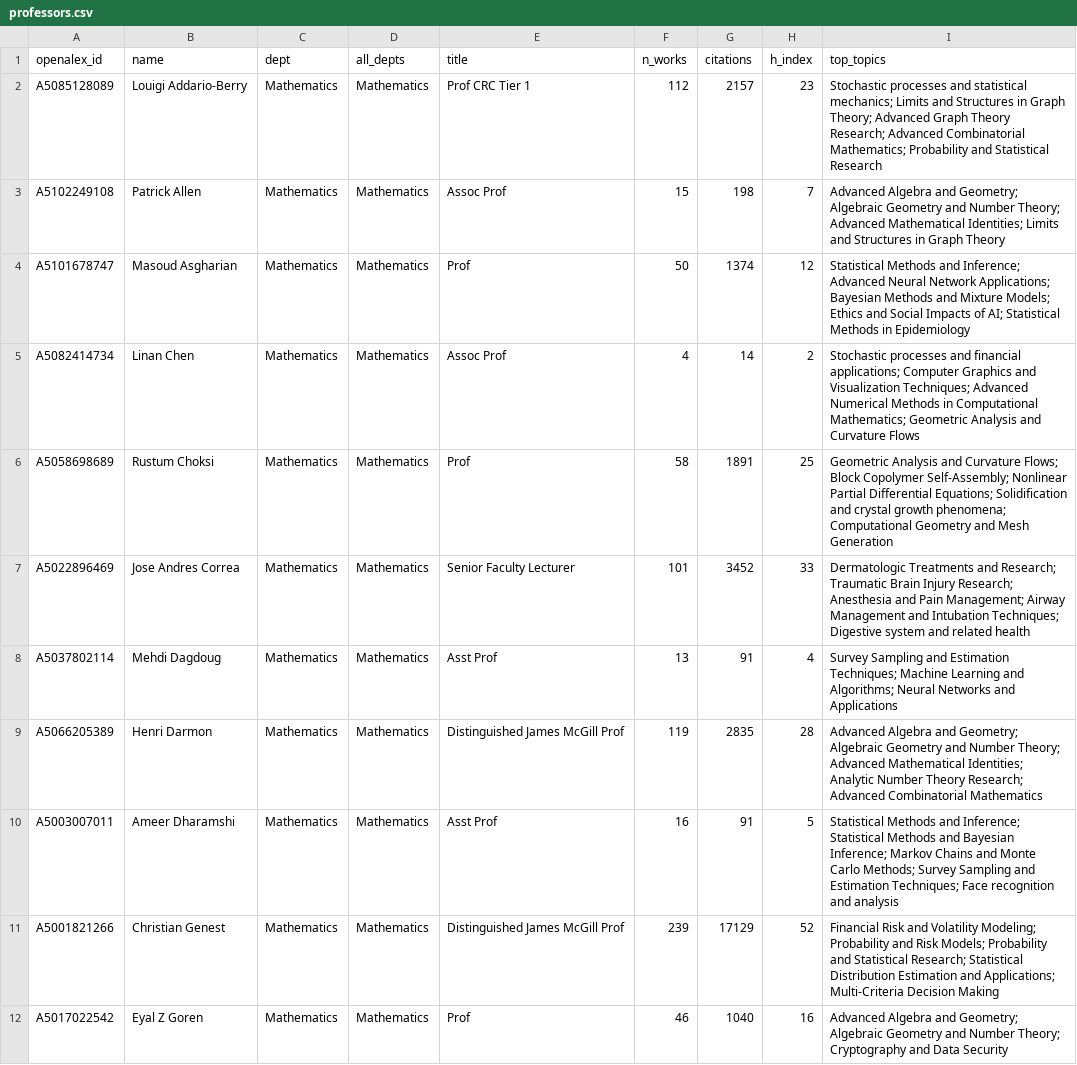
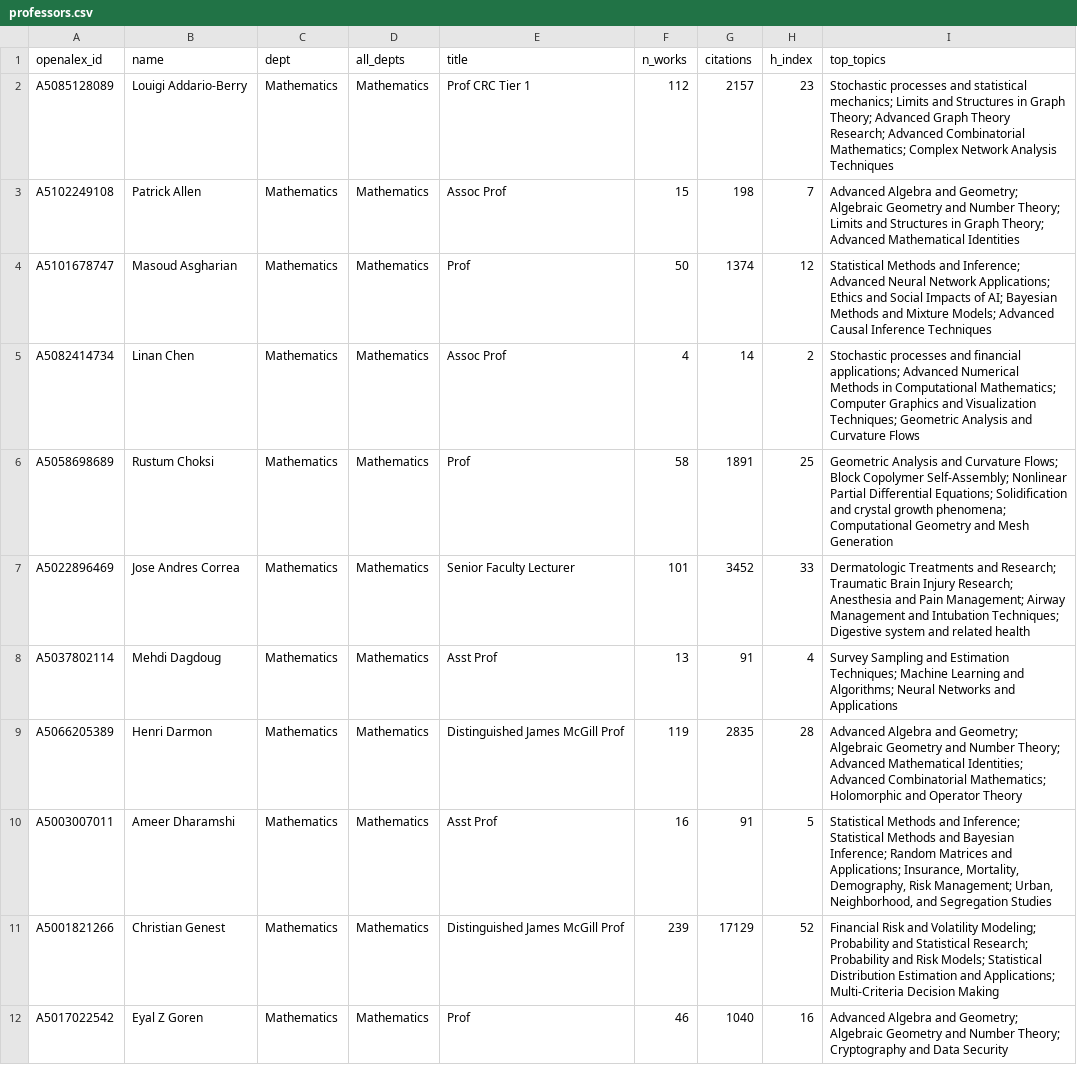
Before and after one commit to FelixJiashengFu/university-science-research-network, a CSV file: mcgill/data/processed/professors.csv, drawn as a sheet; only a part is shown; the diff covers the shown part only.

```diff
--- a/mcgill/data/processed/professors.csv
+++ b/mcgill/data/processed/professors.csv
@@ -1,6 +1,6 @@
 openalex_id,name,dept,all_depts,title,n_works,citations,h_index,top_topics
-A5085128089,Louigi Addario-Berry,Mathematics,Mathematics,Prof CRC Tier 1,112,2157,23,Stochastic processes and statistical mechanics; Limits and Structures in Graph Theory; Advanced Graph Theory Research; Advanced Combinatorial Mathematics; Probability and Statistical Research
-A5102249108,Patrick Allen,Mathematics,Mathematics,Assoc Prof,15,198,7,Advanced Algebra and Geometry; Algebraic Geometry and Number Theory; Advanced Mathematical Identities; Limits and Structures in Graph Theory
-A5101678747,Masoud Asgharian,Mathematics,Mathematics,Prof,50,1374,12,Statistical Methods and Inference; Advanced Neural Network Applications; Bayesian Methods and Mixture Models; Ethics and Social Impacts of AI; Statistical Methods in Epidemiology
-A5082414734,Linan Chen,Mathematics,Mathematics,Assoc Prof,4,14,2,Stochastic processes and financial applications; Computer Graphics and Visualization Techniques; Advanced Numerical Methods in Computational Mathematics; Geometric Analysis and Curvature Flows
+A5085128089,Louigi Addario-Berry,Mathematics,Mathematics,Prof CRC Tier 1,112,2157,23,Stochastic processes and statistical mechanics; Limits and Structures in Graph Theory; Advanced Graph Theory Research; Advanced Combinatorial Mathematics; Complex Network Analysis Techniques
+A5102249108,Patrick Allen,Mathematics,Mathematics,Assoc Prof,15,198,7,Advanced Algebra and Geometry; Algebraic Geometry and Number Theory; Limits and Structures in Graph Theory; Advanced Mathematical Identities
+A5101678747,Masoud Asgharian,Mathematics,Mathematics,Prof,50,1374,12,Statistical Methods and Inference; Advanced Neural Network Applications; Ethics and Social Impacts of AI; Bayesian Methods and Mixture Models; Advanced Causal Inference Techniques
+A5082414734,Linan Chen,Mathematics,Mathematics,Assoc Prof,4,14,2,Stochastic processes and financial applications; Advanced Numerical Methods in Computational Mathematics; Computer Graphics and Visualization Techniques; Geometric Analysis and Curvature Flows
 A5058698689,Rustum Choksi,Mathematics,Mathematics,Prof,58,1891,25,Geometric Analysis and Curvature Flows; Block Copolymer Self-Assembly; Nonlinear Partial Differential Equations; Solidification and crystal growth phenomena; Computational Geometry and Mesh Generation
@@ -8,5 +8,5 @@ A5022896469,Jose Andres Correa,Mathematics,Mathematics,Senior Faculty Lecturer,1
 A5037802114,Mehdi Dagdoug,Mathematics,Mathematics,Asst Prof,13,91,4,Survey Sampling and Estimation Techniques; Machine Learning and Algorithms; Neural Networks and Applications
-A5066205389,Henri Darmon,Mathematics,Mathematics,Distinguished James McGill Prof,119,2835,28,Advanced Algebra and Geometry; Algebraic Geometry and Number Theory; Advanced Mathematical Identities; Analytic Number Theory Research; Advanced Combinatorial Mathematics
-A5003007011,Ameer Dharamshi,Mathematics,Mathematics,Asst Prof,16,91,5,Statistical Methods and Inference; Statistical Methods and Bayesian Inference; Markov Chains and Monte Carlo Methods; Survey Sampling and Estimation Techniques; Face recognition and analysis
-A5001821266,Christian Genest,Mathematics,Mathematics,Distinguished James McGill Prof,239,17129,52,Financial Risk and Volatility Modeling; Probability and Risk Models; Probability and Statistical Research; Statistical Distribution Estimation and Applications; Multi-Criteria Decision Making
+A5066205389,Henri Darmon,Mathematics,Mathematics,Distinguished James McGill Prof,119,2835,28,Advanced Algebra and Geometry; Algebraic Geometry and Number Theory; Advanced Mathematical Identities; Advanced Combinatorial Mathematics; Holomorphic and Operator Theory
+A5003007011,Ameer Dharamshi,Mathematics,Mathematics,Asst Prof,16,91,5,"Statistical Methods and Inference; Statistical Methods and Bayesian Inference; Random Matrices and Applications; Insurance, Mortality, Demography, Risk Management; Urban, Neighborhood, and Segregation Studies"
+A5001821266,Christian Genest,Mathematics,Mathematics,Distinguished James McGill Prof,239,17129,52,Financial Risk and Volatility Modeling; Probability and Statistical Research; Probability and Risk Models; Statistical Distribution Estimation and Applications; Multi-Criteria Decision Making
 A5017022542,Eyal Z Goren,Mathematics,Mathematics,Prof,46,1040,16,Advanced Algebra and Geometry; Algebraic Geometry and Number Theory; Cryptography and Data Security
```
Also changed, not shown: 38 edited cells elsewhere in this file, mcgill/data/processed/industry_links.csv, mcgill/data/processed/topics.csv, 25 other files.
